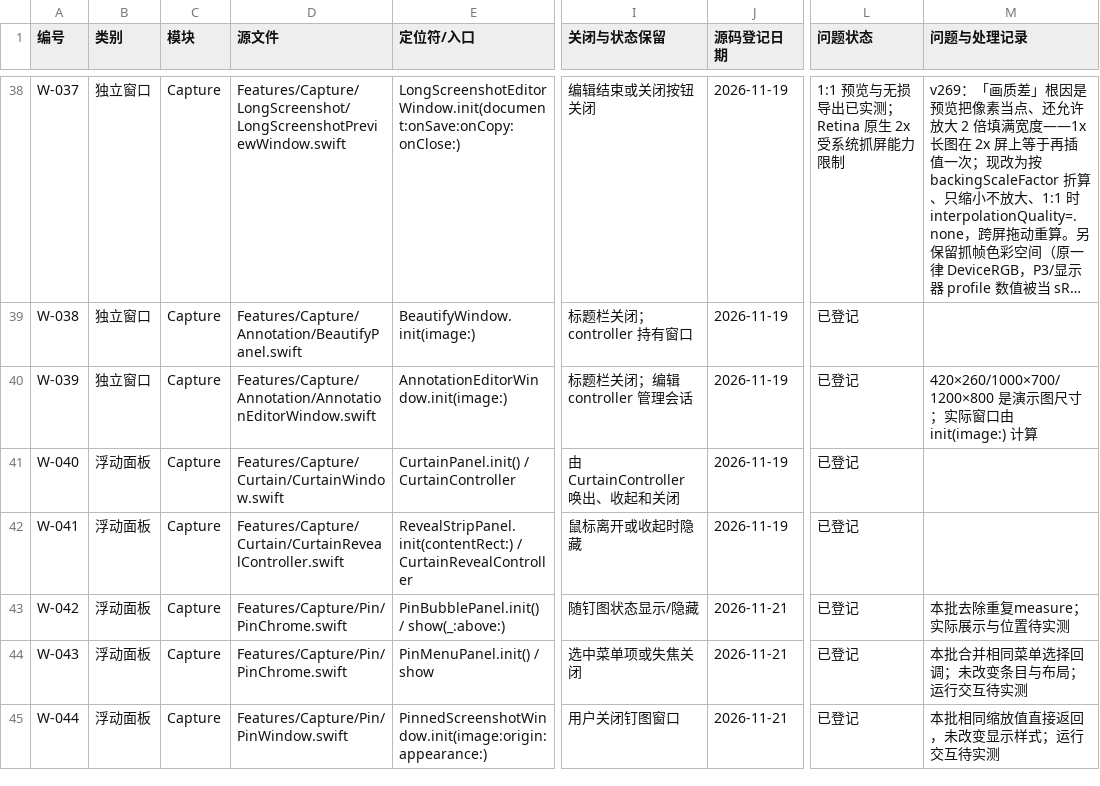
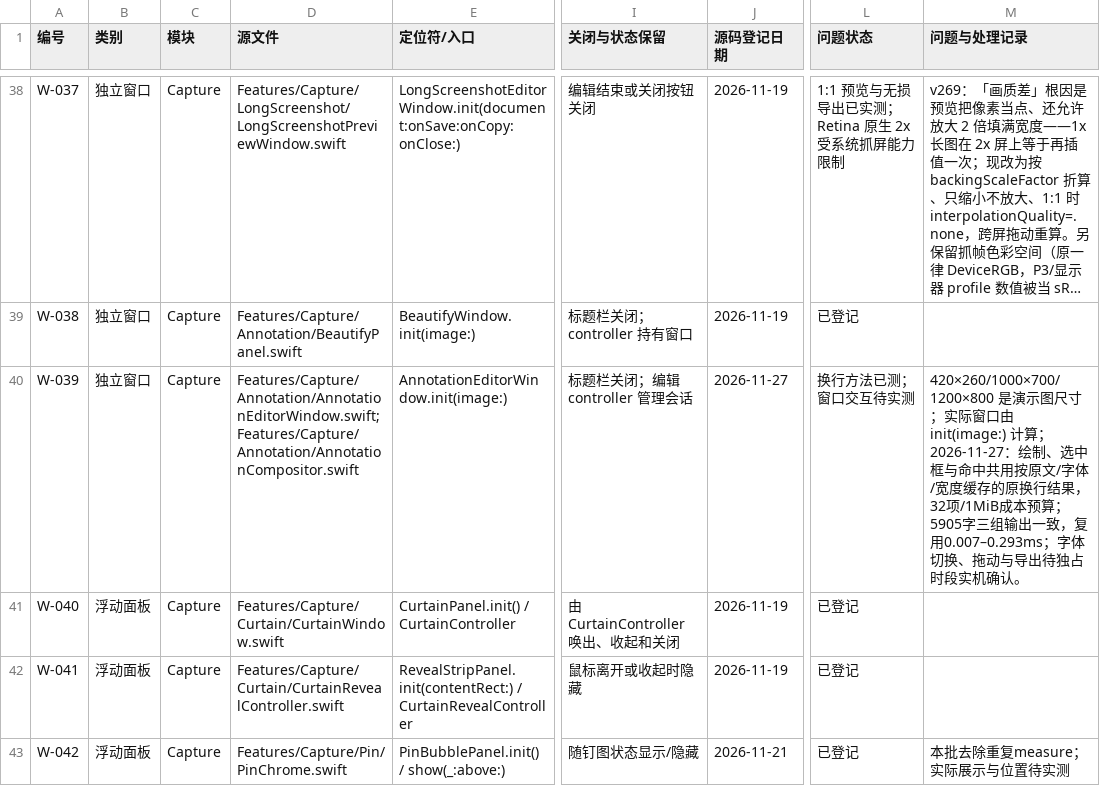
Before and after one commit to sxyq/Kitnest, a CSV file: docs/00-总览/数据表/预览窗口排查.csv, drawn as a sheet; only a part is shown, gaps mark what is left out; the shorter side is filled out with more unchanged rows; long unchanged cells end in …; the diff names each change by its address in the sheet, - before the commit and + after, or states it on an @@ line.

Commit message:
perf(capture): 复用标注文字换行结果
需求：逐项优化CPU、内存、存储和代码可读性，保持现有动效与行为。AnnotationCompositor按原文、完整字体和精确宽度缓存原换行结果，32项及1MiB成本预算；同步现有审阅、窗口、函数资料与技能，核实最近截图已后台扫描。

实测：真实5905字三组字体和宽度输出一致；同轮原方法83.62–189.24ms，缓存首次82.68–91.57ms，24次复用0.007–0.293ms。正式合成器单主文件类型编译通过，原资料生成与CodeGraph增量同步完成；窗口交互待独占时段。

```diff
--- a/docs/00-总览/数据表/预览窗口排查.csv
+++ b/docs/00-总览/数据表/预览窗口排查.csv
-D40 (源文件): Features/Capture/Annotation/AnnotationEditorWindow.swift
+D40 (源文件): Features/Capture/Annotation/AnnotationEditorWindow.swift; Features/Capture/Annotation/AnnotationCompositor.swift
-J40 (源码登记日期): 2026-11-19
+J40 (源码登记日期): 2026-11-27
-L40 (问题状态): 已登记
+L40 (问题状态): 换行方法已测；窗口交互待实测
-M40 (问题与处理记录): …计算
+M40 (问题与处理记录): …计算；2026-11-27：绘制、选中框与命中共用按原文/字体/宽度缓存的原换行结果，32项/1MiB成本预算；5905字三组输出一致，复用0.007–0.293ms；字体切换、拖动与导出待独占时段实机确认。
```
Also changed, not shown: docs/00-总览/数据表/函数审阅台账.csv, 7 other files.
